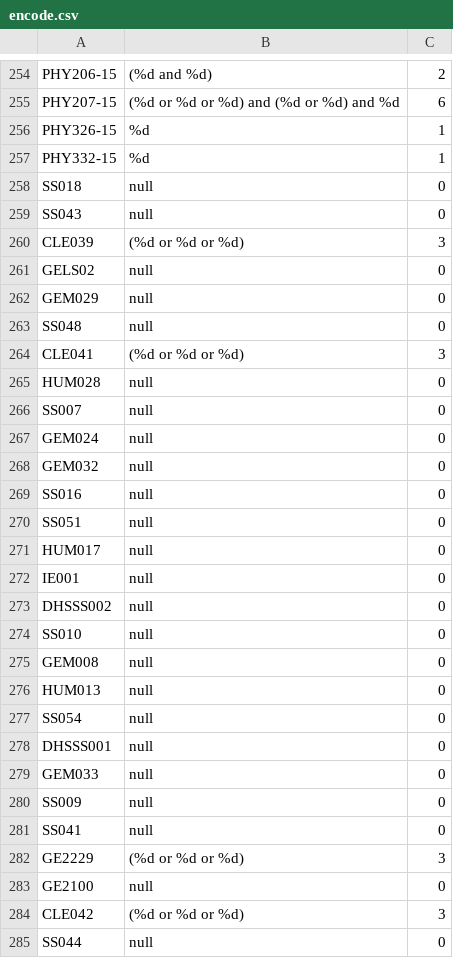
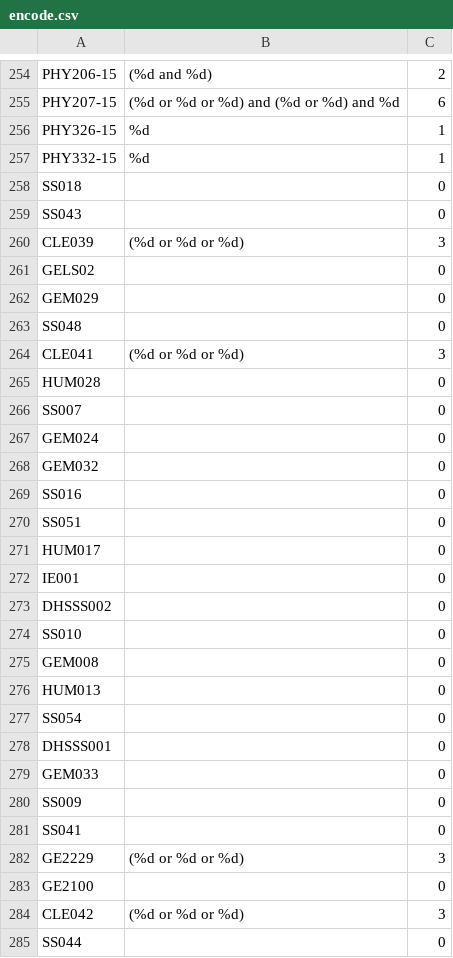
Before and after one commit to baiyanlali/CS307_Project1_SustechStudentClass, a CSV file: encode.csv, drawn as a sheet; only a part is shown, gaps mark what is left out; the diff covers the shown part only.

Commit message:
更新了pre null问题

```diff
--- a/encode.csv
+++ b/encode.csv
@@ -257,29 +257,29 @@ PHY326-15,%d,1
 PHY332-15,%d,1
-SS018,null,0
-SS043,null,0
+SS018,,0
+SS043,,0
 CLE039,(%d or %d or %d),3
-GELS02,null,0
-GEM029,null,0
-SS048,null,0
+GELS02,,0
+GEM029,,0
+SS048,,0
 CLE041,(%d or %d or %d),3
-HUM028,null,0
-SS007,null,0
-GEM024,null,0
-GEM032,null,0
-SS016,null,0
-SS051,null,0
-HUM017,null,0
-IE001,null,0
-DHSSS002,null,0
-SS010,null,0
-GEM008,null,0
-HUM013,null,0
-SS054,null,0
-DHSSS001,null,0
-GEM033,null,0
-SS009,null,0
-SS041,null,0
+HUM028,,0
+SS007,,0
+GEM024,,0
+GEM032,,0
+SS016,,0
+SS051,,0
+HUM017,,0
+IE001,,0
+DHSSS002,,0
+SS010,,0
+GEM008,,0
+HUM013,,0
+SS054,,0
+DHSSS001,,0
+GEM033,,0
+SS009,,0
+SS041,,0
 GE2229,(%d or %d or %d),3
-GE2100,null,0
+GE2100,,0
 CLE042,(%d or %d or %d),3
-SS044,null,0
+SS044,,0
```
Also changed, not shown: 107 edited cells elsewhere in this file.
